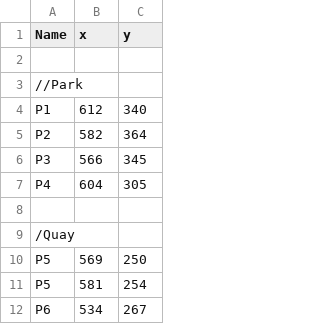
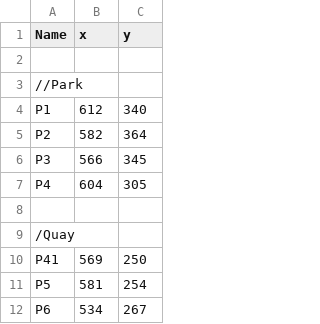
Before and after one commit to 11xnt/WaterfordCityRoute, a CSV file: WaterfordCityRoute/src/System/Junctions.csv, drawn as a sheet; only a part is shown; the diff names each change by its address in the sheet, - before the commit and + after, or states it on an @@ line.

```diff
--- a/WaterfordCityRoute/src/System/Junctions.csv
+++ b/WaterfordCityRoute/src/System/Junctions.csv
-A10 (Name): P5
+A10 (Name): P41
```
Also changed, not shown: 1 other file.
